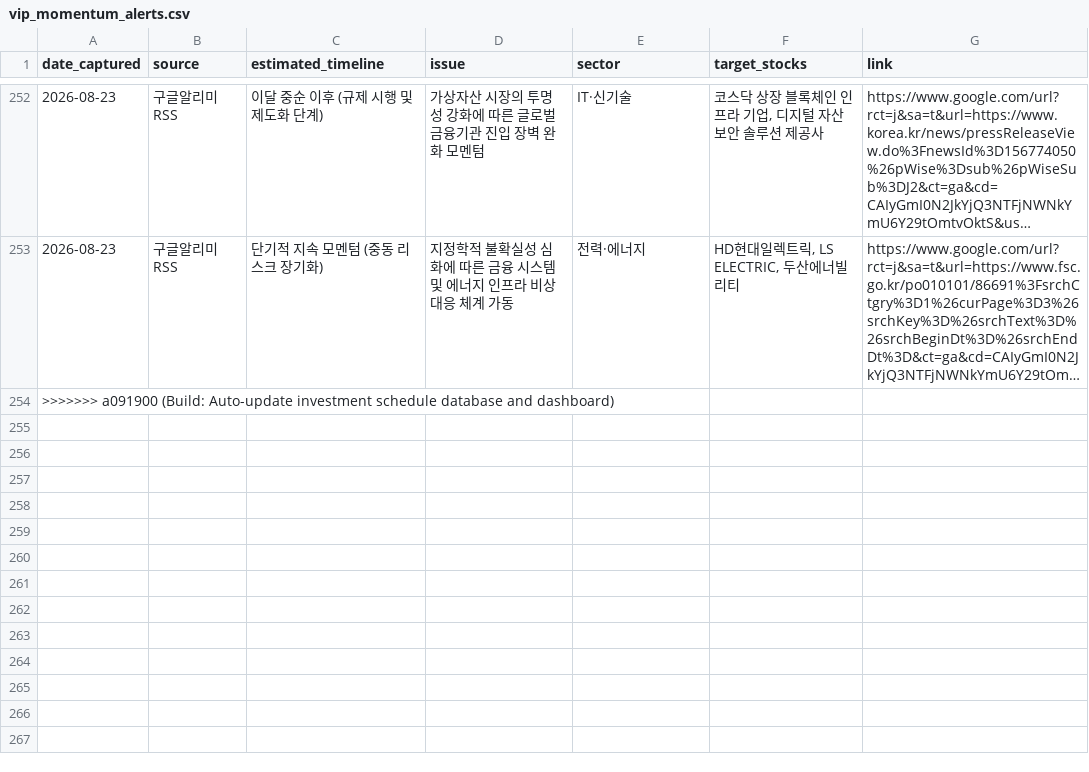
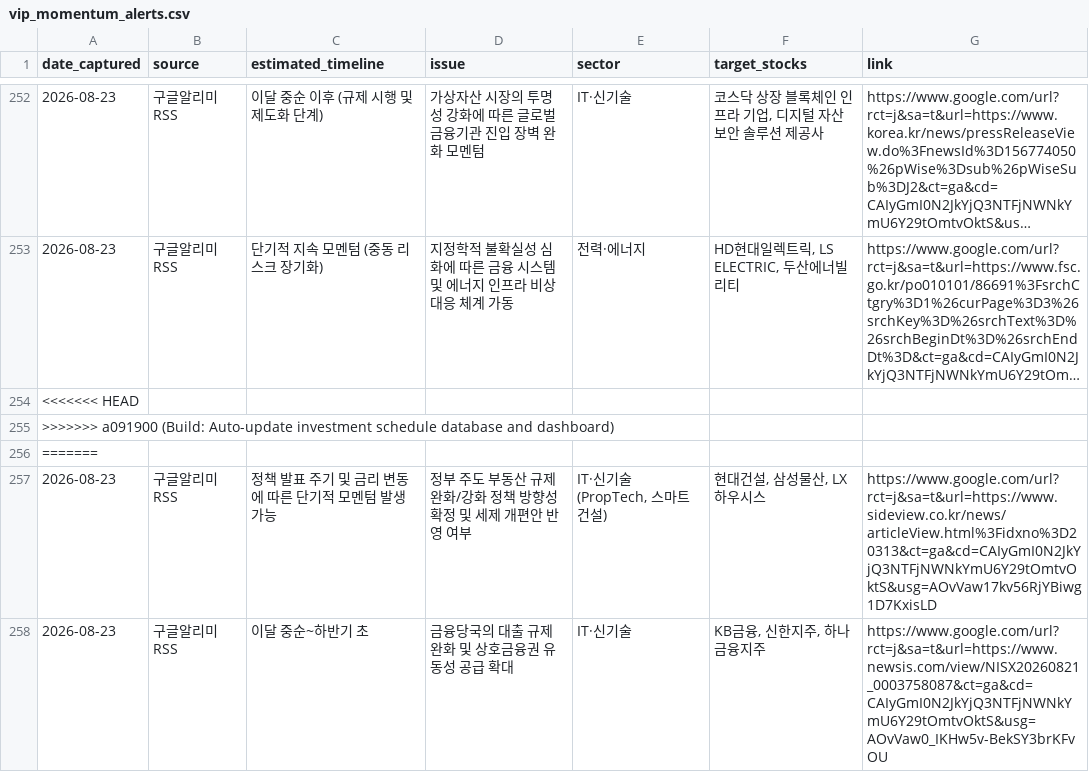
Before and after one commit to adkan8927-a11y/adkanbot, a CSV file: schedule check/vip_momentum_alerts.csv, drawn as a sheet; only a part is shown, gaps mark what is left out; long unchanged cells end in …; the diff covers the shown part only; the diff names each change by its address in the sheet, - before the commit and + after, or states it on an @@ line.

```diff
--- a/schedule check/vip_momentum_alerts.csv
+++ b/schedule check/vip_momentum_alerts.csv
+row 254: <<<<<<< HEAD
+row 256: =======
+row 257: 2026-08-23 | 구글알리미RSS | 정책 발표 주기 및 금리 변동에 따른 단기적 모멘텀 발생 가능 | 정부 주도 부동산 규제 완화/강화 정책 방향성 확정 및 세제 개편안 반영 여부 | IT·신기술 (PropTech, 스마트 건설) | 현대건설, 삼성물산, LX하우시스 | https://www.google.com/url?rct=j&sa=t&url=https://www.sideview.co.kr/news/articleView.html%3Fidxno%3D20313&ct=ga&cd=CAIyGmI0N2JkYjQ3NTFjNWNkYmU6Y29tOmtvOktS&usg=AOvVaw17kv56RjYBiwg1D7KxisLD
+row 258: 2026-08-23 | 구글알리미RSS | 이달 중순~하반기 초 | 금융당국의 대출 규제 완화 및 상호금융권 유동성 공급 확대 | IT·신기술 | KB금융, 신한지주, 하나금융지주 | https://www.google.com/url?rct=j&sa=t&url=https://www.newsis.com/view/NISX20260821_0003758087&ct=ga&cd=CAIyGmI0N2JkYjQ3NTFjNWNkYmU6Y29tOmtvOktS&usg=AOvVaw0_IKHw5v-BekSY3brKFvOU
```
Also changed, not shown: 5 added rows elsewhere in this file, 4 other files.
